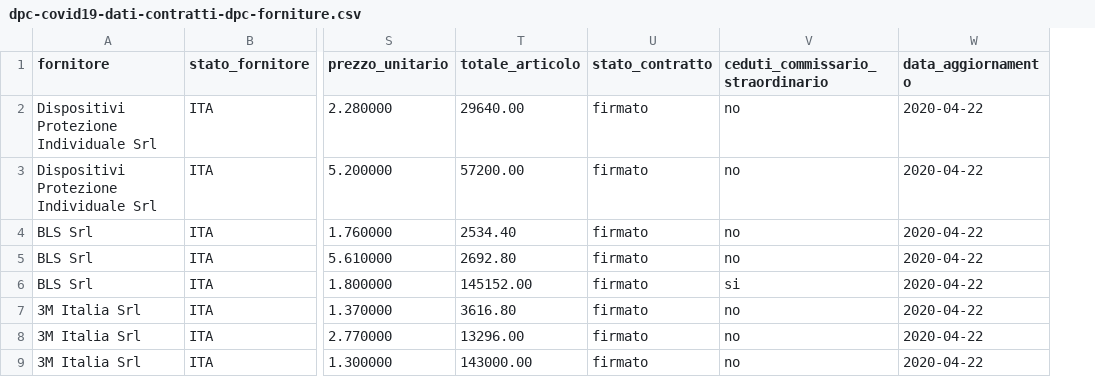
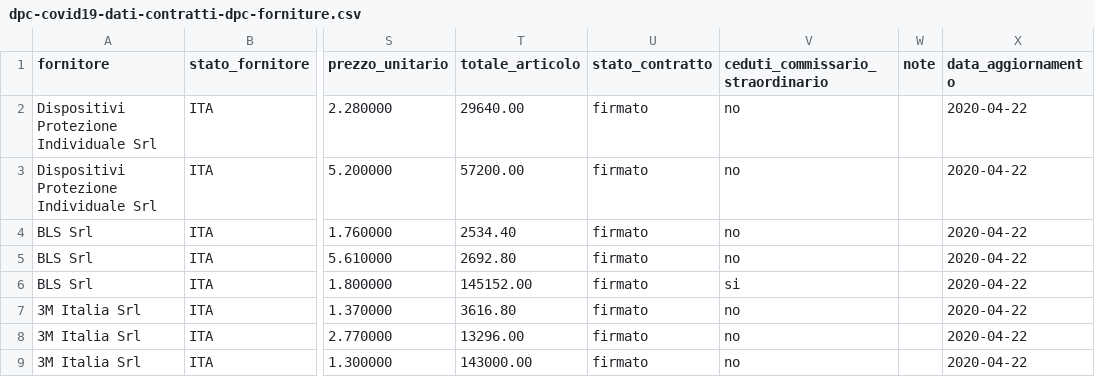
Before and after one commit to nicogiangregorio/COVID-19, a CSV file: dati-contratti-dpc-forniture/dpc-covid19-dati-contratti-dpc-forniture.csv, drawn as a sheet; only a part is shown, gaps mark what is left out; the diff names each change by its address in the sheet, - before the commit and + after, or states it on an @@ line.

Commit message:
contratti forniture dpc

```diff
--- a/dati-contratti-dpc-forniture/dpc-covid19-dati-contratti-dpc-forniture.csv
+++ b/dati-contratti-dpc-forniture/dpc-covid19-dati-contratti-dpc-forniture.csv
+column W (note), empty
```
Also changed, not shown: dati-contratti-dpc-forniture/dpc-covid19-dati-pagamenti-contratti-dpc-forniture.csv.
